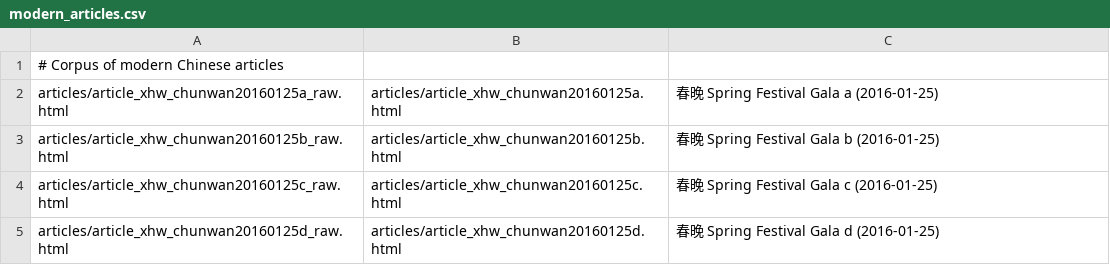
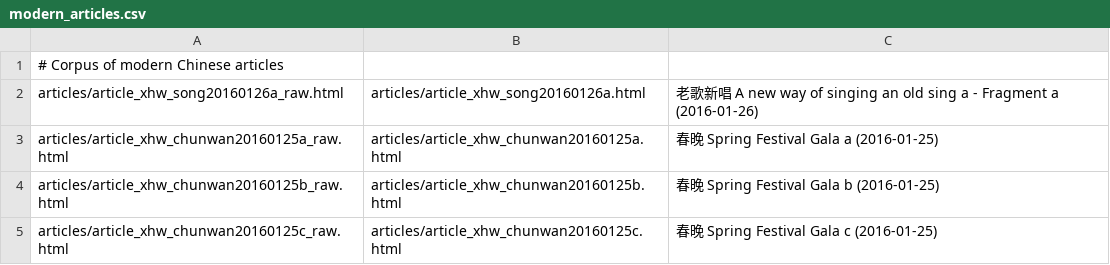
Before and after one commit to alexamies/chinesenotes.com, a CSV file: data/corpus/modern_articles.csv, drawn as a sheet; only a part is shown; the shorter side is filled out with more unchanged rows.

Commit message:
Article

```diff
--- a/data/corpus/modern_articles.csv
+++ b/data/corpus/modern_articles.csv
@@ -1,2 +1,3 @@
 # Corpus of modern Chinese articles
+articles/article_xhw_song20160126a_raw.html	articles/article_xhw_song20160126a.html	老歌新唱 A new way of singing an old sing a - Fragment a (2016-01-26)
 articles/article_xhw_chunwan20160125a_raw.html	articles/article_xhw_chunwan20160125a.html	春晚 Spring Festival Gala a (2016-01-25)
```
Also changed, not shown: 2 other files.
